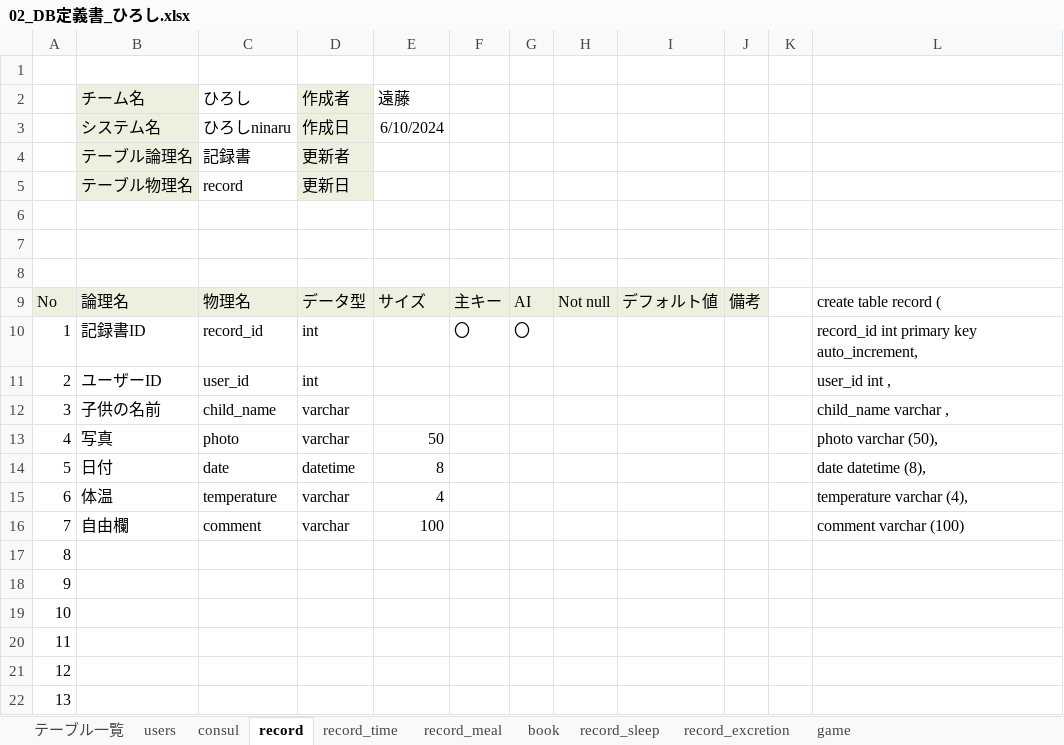
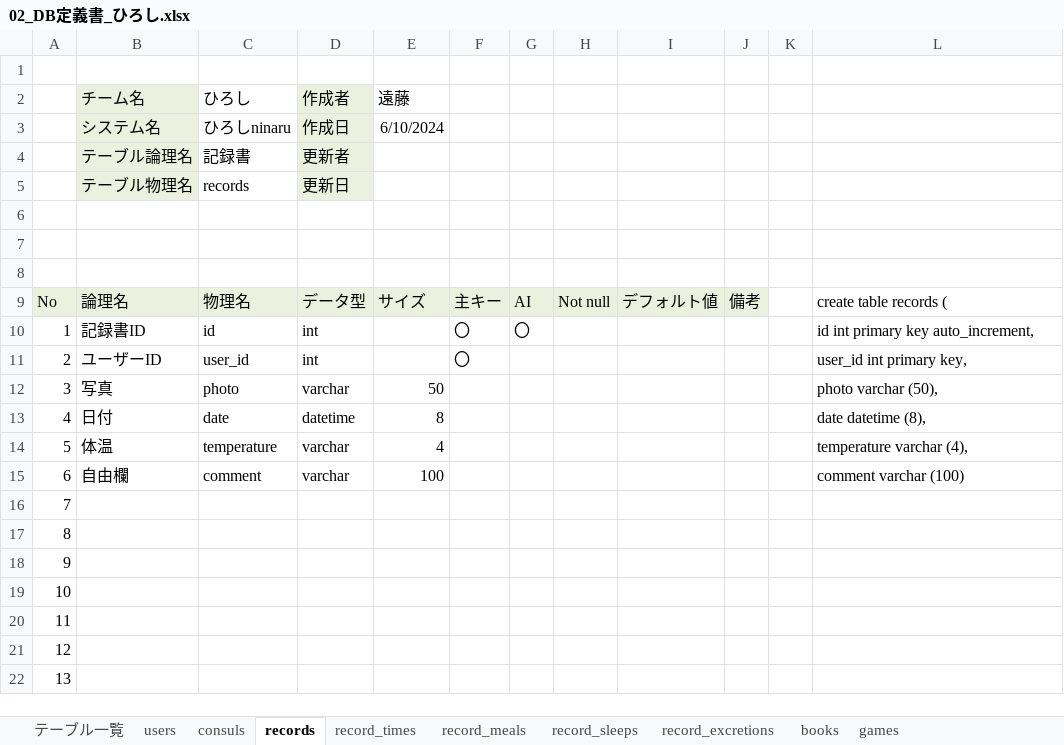
Before and after one commit to plusdojo2024/C5, an Excel workbook: doc/02_DB定義書_ひろし.xlsx, sheet records, drawn as a sheet; only a part is shown; values as stored, in another font and other column widths than the file's, no borders; removed rows and columns are numbered as before the commit, all else as after; the diff names each change by its address in the sheet, - before the commit and + after, or states it on an @@ line.

```diff
--- a/doc/02_DB定義書_ひろし.xlsx (sheet records)
+++ b/doc/02_DB定義書_ひろし.xlsx (sheet records)
-sheet tab: consul
+sheet tab: consuls
-sheet tab: record
+sheet tab: records
-sheet tab: record_time
+sheet tab: record_times
-sheet tab: record_meal
+sheet tab: record_meals
-sheet tab: book
+sheet tab: books
-sheet tab: record_sleep
+sheet tab: record_sleeps
-sheet tab: record_excretion
+sheet tab: record_excretions
-sheet tab: game
+sheet tab: games
@@ sheet tab order changed: テーブル一覧 | users | consuls | records | record_times | record_meals | record_sleeps | record_excretions | books | games @@
-C5 (ひろし): record
+C5 (ひろし): records
-L9: create table record (
+L9: create table records (
-C10 (ひろし): record_id
+C10 (ひろし): id
-L10: record_id int primary key auto_increment,
+L10: id int primary key auto_increment,
-F11: (empty)
+F11: 〇
-L11: user_id int ,
+L11: user_id int primary key,
-row 12: 3 | 子供の名前 | child_name | varchar |  |  |  |  |  |  |  | child_name varchar ,
-A12: 4
+A12: 3
-A13: 5
+A13: 4
-A14: 6
+A14: 5
-A15: 7
+A15: 6
+row 16: 7
```
Also changed, not shown: sheet games, sheet テーブル一覧, sheet books, sheet record_sleeps, sheet record_times, sheet record_excretions, 3 more sheets, formulas that keep their value.
